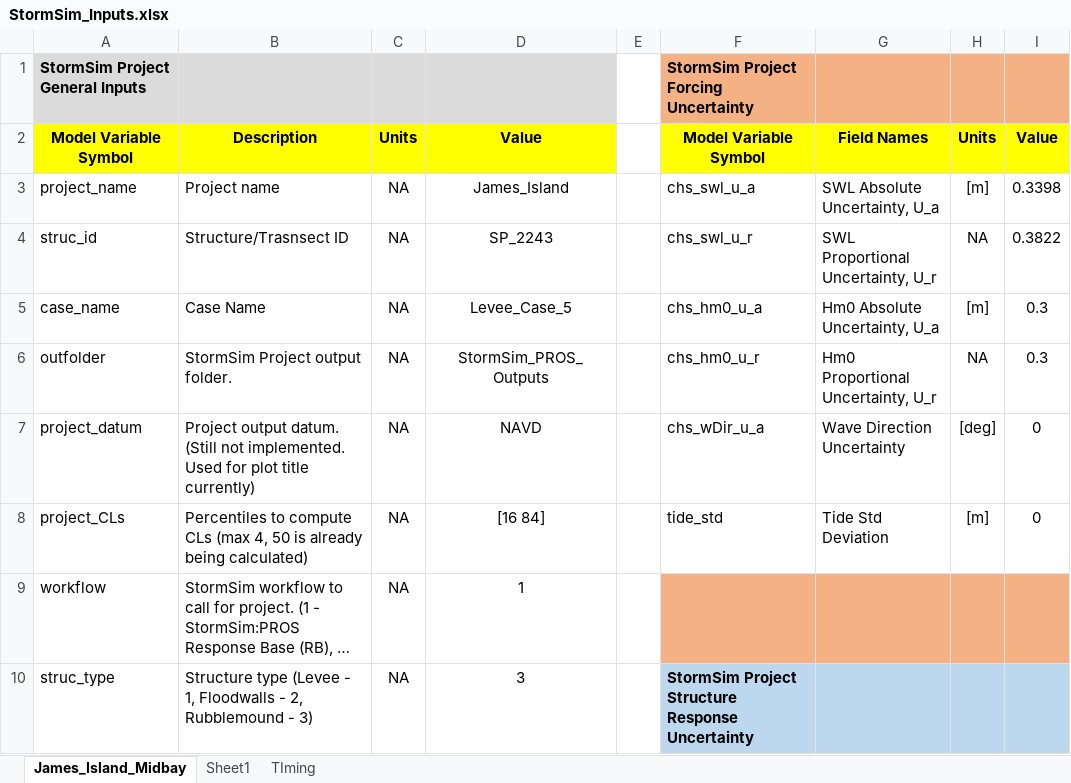
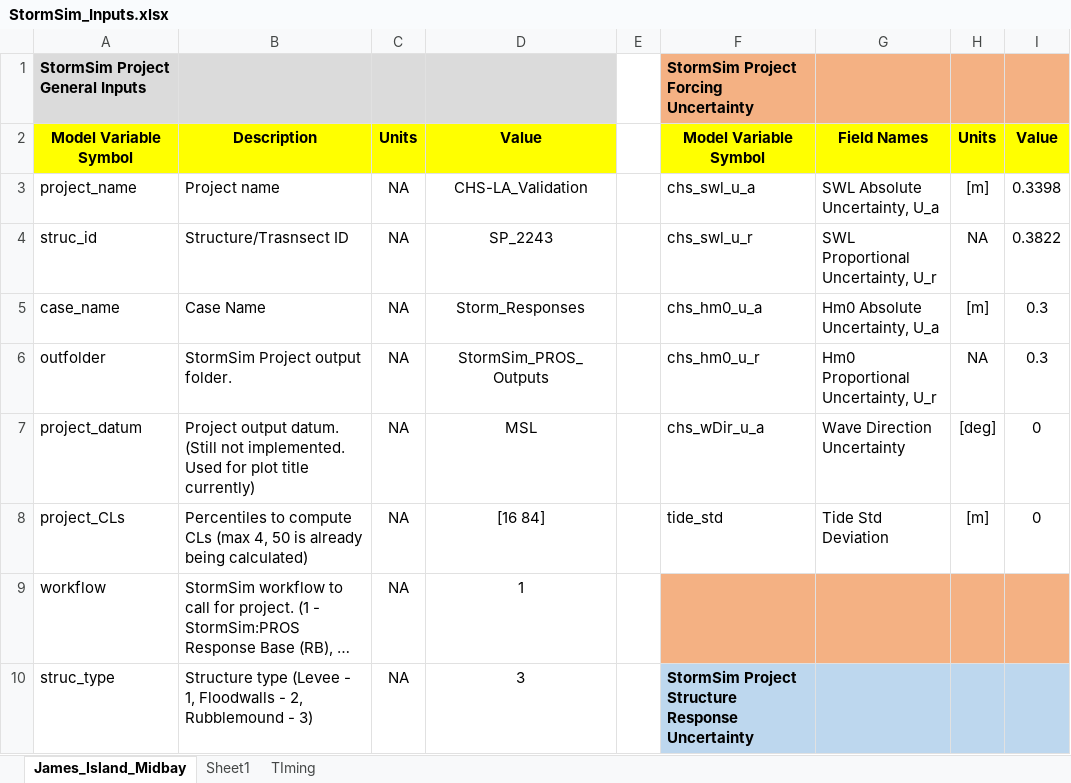
Before and after one commit to coastal-hazards-system/StormSim-Library, an Excel workbook: StormSim_Inputs.xlsx, sheet James_Island_Midbay, drawn as a sheet; only a part is shown; long unchanged cells end in …; values as stored, in another font and other column widths than the file's, no borders; the diff covers the shown part only; the diff names each change by its address in the sheet, - before the commit and + after, or states it on an @@ line.

```diff
--- a/StormSim_Inputs.xlsx (sheet James_Island_Midbay)
+++ b/StormSim_Inputs.xlsx (sheet James_Island_Midbay)
-D3: James_Island
+D3: CHS-LA_Validation
-D5: Levee_Case_5
+D5: Storm_Responses
-D7: NAVD
+D7: MSL
```
Also changed, not shown: 8 edited cells elsewhere in this sheet.
